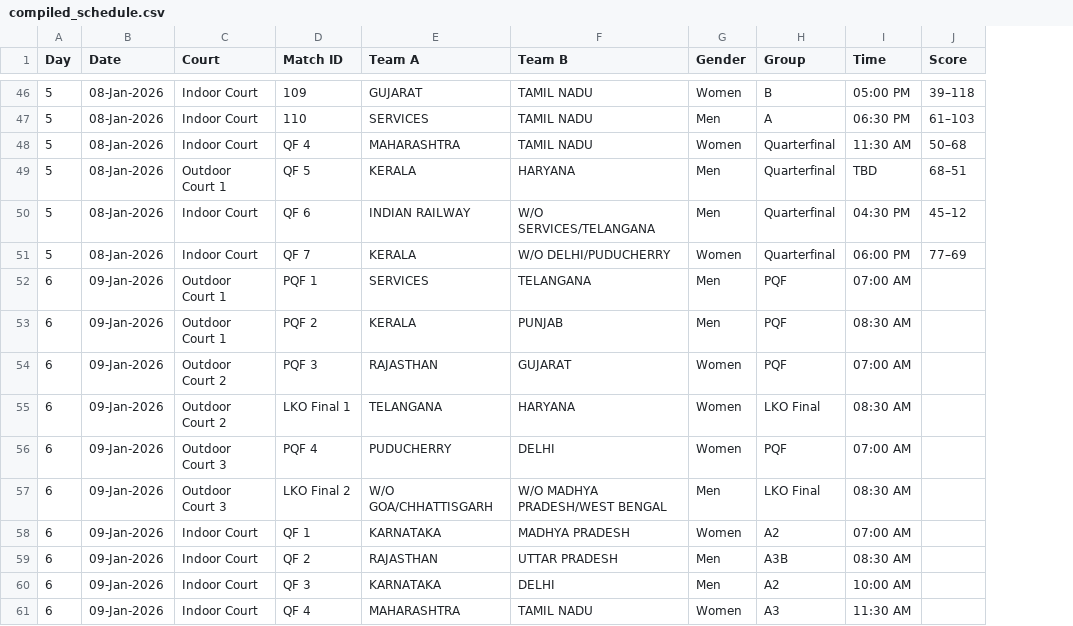
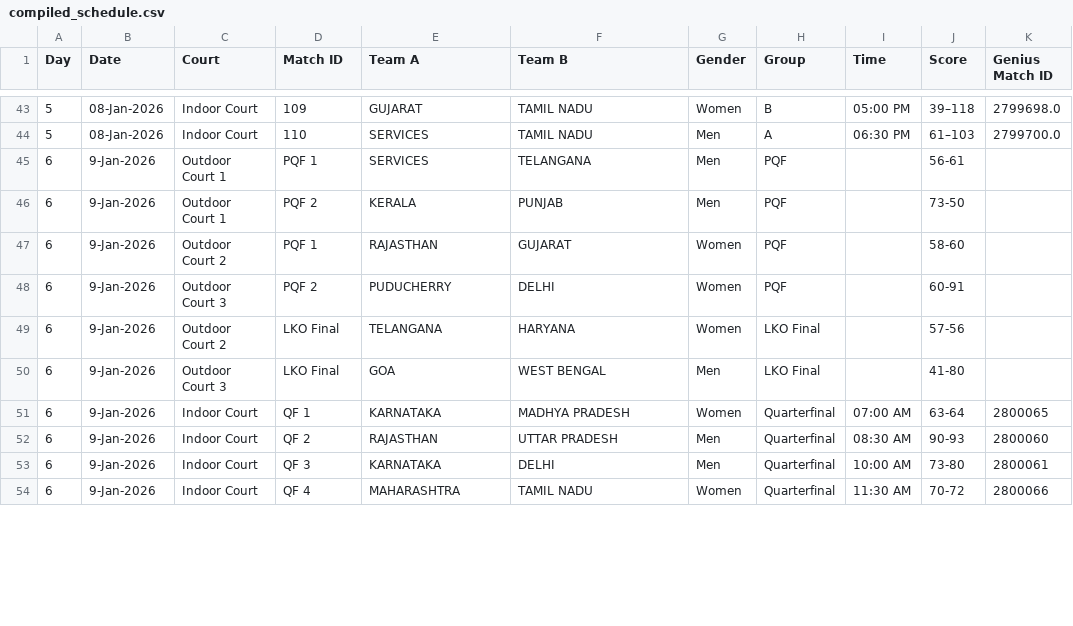
Before and after one commit to kevinsomani23/tappastatsapp, a CSV file: compiled_schedule.csv, drawn as a sheet; only a part is shown, gaps mark what is left out; removed rows and columns are numbered as before the commit, all else as after; the diff covers the shown part only; the diff names each change by its address in the sheet, - before the commit and + after, or states it on an @@ line.

Commit message:
Add Knockouts filter to leaderboards and implement Player Profile tab - Knockouts filter: Added Stage dropdown to TOP PERFORMANCES and TOURNAMENT STATS with Genius Match ID filtering - Player Profile: Full implementation with season stats, game log, and advanced metrics tabs - Schedule: Updated with all QF/PQF/LKO matches and Genius IDs

```diff
--- a/compiled_schedule.csv
+++ b/compiled_schedule.csv
+column K (Genius Match ID), rows 43-44: 2799698.0 | 2799700.0; rows 51-54: 2800065 | 2800060 | 2800061 | 2800066
-row 48: 5 | 08-Jan-2026 | Indoor Court | QF 4 | MAHARASHTRA | TAMIL NADU | Women | Quarterfinal | 11:30 AM | 50–68
-row 49: 5 | 08-Jan-2026 | Outdoor Court 1 | QF 5 | KERALA | HARYANA | Men | Quarterfinal | TBD | 68–51
-row 50: 5 | 08-Jan-2026 | Indoor Court | QF 6 | INDIAN RAILWAY | W/O SERVICES/TELANGANA | Men | Quarterfinal | 04:30 PM | 45–12
-row 51: 5 | 08-Jan-2026 | Indoor Court | QF 7 | KERALA | W/O DELHI/PUDUCHERRY | Women | Quarterfinal | 06:00 PM | 77–69
-B45:B47 (Date): 09-Jan-2026
+B45:B47 (Date): 9-Jan-2026
-I45 (Time): 07:00 AM
+I45 (Time): (empty)
-J45 (Score): (empty)
+J45 (Score): 56-61
-I46 (Time): 08:30 AM
+I46 (Time): (empty)
-J46 (Score): (empty)
+J46 (Score): 73-50
-D47 (Match ID): PQF 3
+D47 (Match ID): PQF 1
-I47 (Time): 07:00 AM
+I47 (Time): (empty)
-J47 (Score): (empty)
+J47 (Score): 58-60
+row 48: 6 | 9-Jan-2026 | Outdoor Court 3 | PQF 2 | PUDUCHERRY | DELHI | Women | PQF |  | 60-91
-B49 (Date): 09-Jan-2026
+B49 (Date): 9-Jan-2026
-D49 (Match ID): LKO Final 1
+D49 (Match ID): LKO Final
-I49 (Time): 08:30 AM
+I49 (Time): (empty)
-J49 (Score): (empty)
+J49 (Score): 57-56
-row 56: 6 | 09-Jan-2026 | Outdoor Court 3 | PQF 4 | PUDUCHERRY | DELHI | Women | PQF | 07:00 AM
-B50:B54 (Date): 09-Jan-2026
+B50:B54 (Date): 9-Jan-2026
-D50 (Match ID): LKO Final 2
+D50 (Match ID): LKO Final
-E50 (Team A): W/O GOA/CHHATTISGARH
+E50 (Team A): GOA
-F50 (Team B): W/O MADHYA PRADESH/WEST BENGAL
+F50 (Team B): WEST BENGAL
-I50 (Time): 08:30 AM
+I50 (Time): (empty)
-J50 (Score): (empty)
+J50 (Score): 41-80
-H51 (Group): A2
+H51 (Group): Quarterfinal
-J51 (Score): (empty)
+J51 (Score): 63-64
-H52 (Group): A3B
+H52 (Group): Quarterfinal
-J52 (Score): (empty)
+J52 (Score): 90-93
-H53 (Group): A2
+H53 (Group): Quarterfinal
-J53 (Score): (empty)
+J53 (Score): 73-80
-H54 (Group): A3
+H54 (Group): Quarterfinal
-J54 (Score): (empty)
+J54 (Score): 70-72
```
Also changed, not shown: 7 removed rows and 15 edited cells elsewhere in this file, 2 other files.
